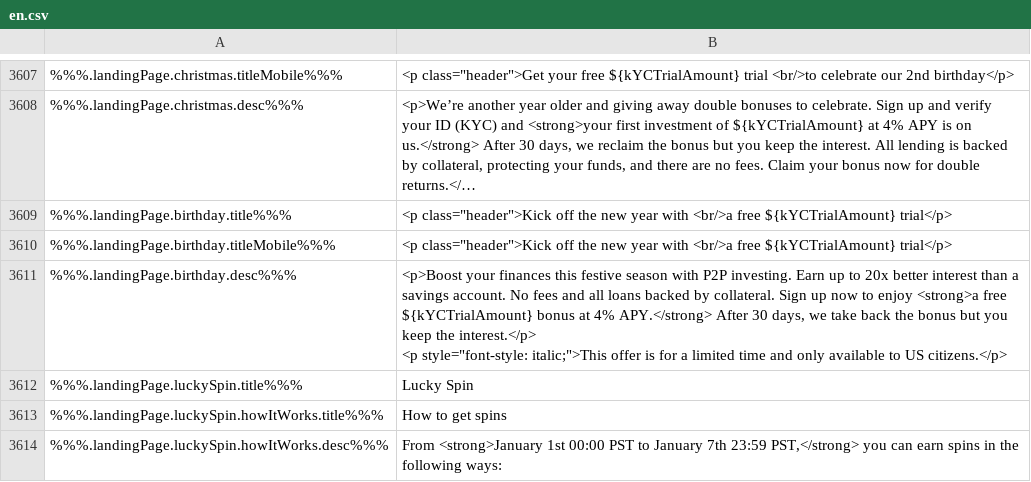
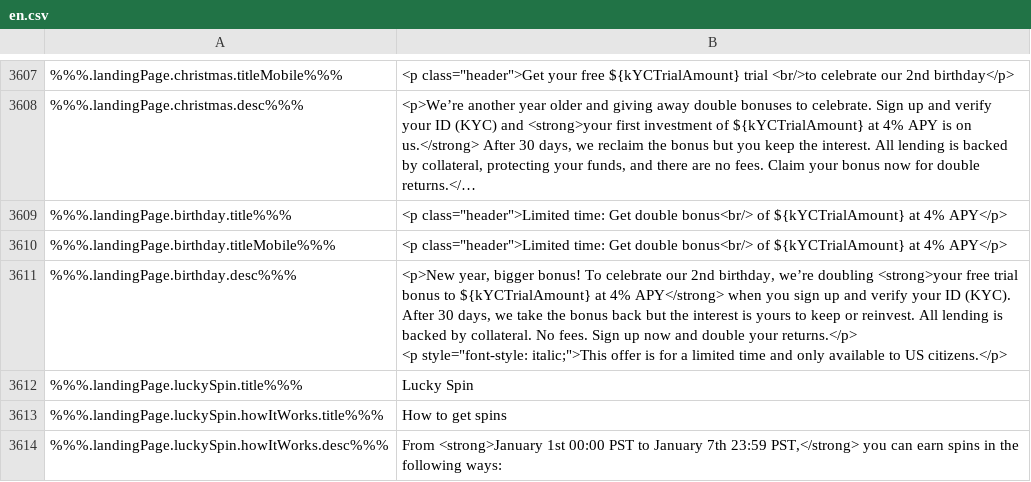
Before and after one commit to duyhtq/constant-web-i18n, a CSV file: store/en.csv, drawn as a sheet; only a part is shown, gaps mark what is left out; long unchanged cells end in …; ↵ is a line break in a cell; the diff names each change by its address in the sheet, - before the commit and + after, or states it on an @@ line.

```diff
--- a/store/en.csv
+++ b/store/en.csv
-B3609:B3610: <p class="header">Kick off the new year with <br/>a free ${kYCTrialAmount} trial</p>
+B3609:B3610: <p class="header">Limited time: Get double bonus<br/> of ${kYCTrialAmount} at 4% APY</p>
-B3611: <p>Boost your finances this festive season with P2P investing. Earn up to 20x better interest than a savings account. No fees and all loans backed by collateral. Sign up now to enjoy <strong>a free ${kYCTrialAmount} bonus at 4% APY.</strong> After 30 days, we take back the bonus but you keep the interest.</p> ↵ <p style="font-style:…
+B3611: <p>New year, bigger bonus! To celebrate our 2nd birthday, we’re doubling <strong>your free trial bonus to ${kYCTrialAmount} at 4% APY</strong> when you sign up and verify your ID (KYC). After 30 days, we take the bonus back but the interest is yours to keep or reinvest. All lending is backed by collateral. No fees. Sign up now and double your returns.</p> ↵ <p style="font-style:…
```
Also changed, not shown: 1 other file.
